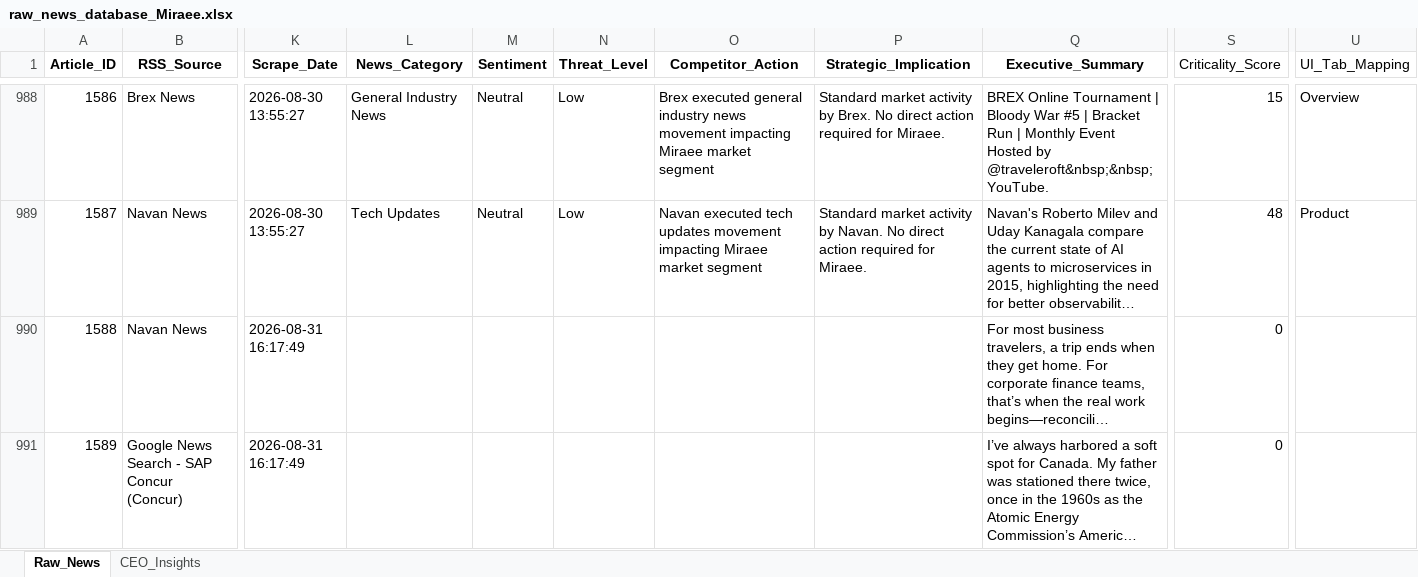
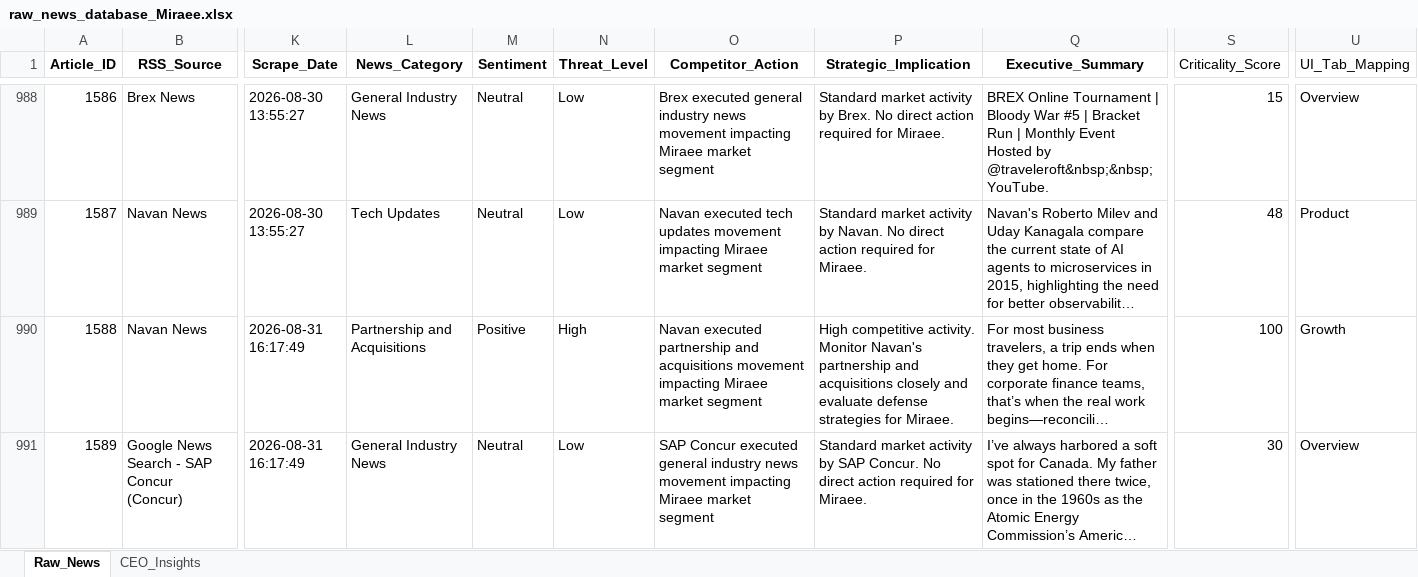
Before and after one commit to pchitlangia-maker/TabhiGroupDashboard, an Excel workbook: News_Dashboard/data/raw_news_database_Miraee.xlsx, sheet Raw_News, drawn as a sheet; only a part is shown, gaps mark what is left out; long unchanged cells end in …; values as stored, in another font and other column widths than the file's, no borders; the diff names each change by its address in the sheet, - before the commit and + after, or states it on an @@ line.

```diff
--- a/News_Dashboard/data/raw_news_database_Miraee.xlsx (sheet Raw_News)
+++ b/News_Dashboard/data/raw_news_database_Miraee.xlsx (sheet Raw_News)
-L990 (News_Category): (empty)
+L990 (News_Category): Partnership and Acquisitions
-M990 (Sentiment): (empty)
+M990 (Sentiment): Positive
-N990 (Threat_Level): (empty)
+N990 (Threat_Level): High
-O990 (Competitor_Action): (empty)
+O990 (Competitor_Action): Navan executed partnership and acquisitions movement impacting Miraee market segment
-P990 (Strategic_Implication): (empty)
+P990 (Strategic_Implication): High competitive activity. Monitor Navan's partnership and acquisitions closely and evaluate defense strategies for Miraee.
-S990 (Criticality_Score): 0
+S990 (Criticality_Score): 100
-U990 (UI_Tab_Mapping): (empty)
+U990 (UI_Tab_Mapping): Growth
-L991 (News_Category): (empty)
+L991 (News_Category): General Industry News
-M991 (Sentiment): (empty)
+M991 (Sentiment): Neutral
-N991 (Threat_Level): (empty)
+N991 (Threat_Level): Low
-O991 (Competitor_Action): (empty)
+O991 (Competitor_Action): SAP Concur executed general industry news movement impacting Miraee market segment
-P991 (Strategic_Implication): (empty)
+P991 (Strategic_Implication): Standard market activity by SAP Concur. No direct action required for Miraee.
-S991 (Criticality_Score): 0
+S991 (Criticality_Score): 30
-U991 (UI_Tab_Mapping): (empty)
+U991 (UI_Tab_Mapping): Overview
```
Also changed, not shown: News_Dashboard/data/raw_news_database_Mondee.xlsx, News_Intelligence/output/raw_news_database_Miraee.xlsx, 3 other files.
